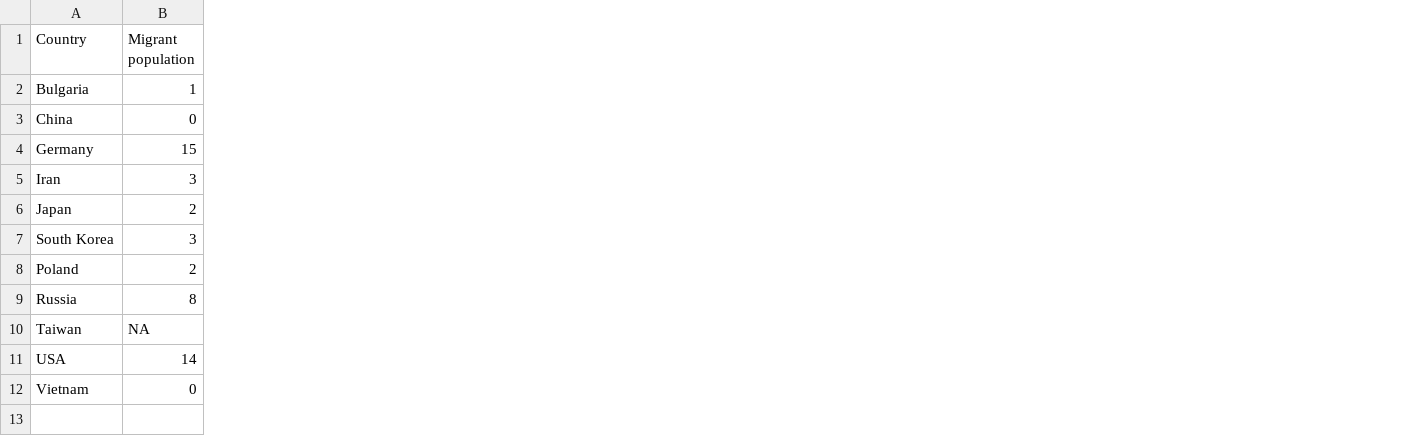
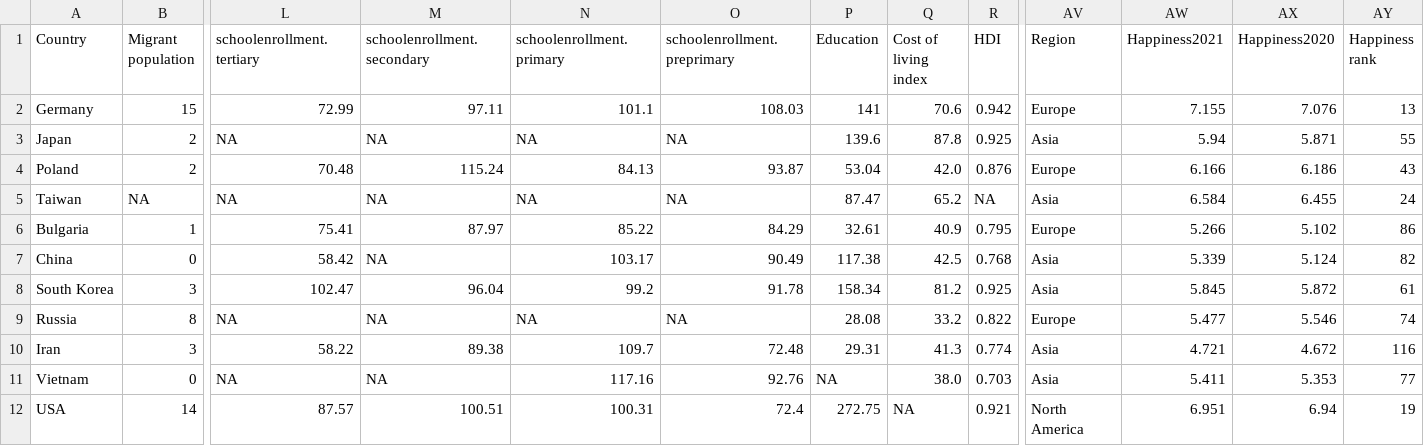
Before and after one commit to iedylag/Econometrics, a CSV file: alldata.csv, drawn as a sheet; only a part is shown, gaps mark what is left out; addresses are those after the commit; the diff names each change by its address in the sheet, - before the commit and + after, or states it on an @@ line.

Commit message:
final data

```diff
--- a/alldata.csv
+++ b/alldata.csv
+column L (schoolenrollment.tertiary), rows 6-7: 75.41 | 58.42; row 10: 58.22; row 12: 87.57
+column M (schoolenrollment.secondary), rows 6-7: 87.97 | NA; row 10: 89.38; row 12: 100.51
+column N (schoolenrollment.primary), rows 6-7: 85.22 | 103.17; row 10: 109.7; row 12: 100.31
+column O (schoolenrollment.preprimary), rows 6-7: 84.29 | 90.49; row 10: 72.48; row 12: 72.4
+column P (Education), rows 6-7: 32.61 | 117.38; row 10: 29.31; row 12: 272.75
+column Q (Cost of living index), rows 6-7: 40.9 | 42.5; row 10: 41.3; row 12: NA
+column R (HDI), rows 6-7: 0.795 | 0.768; row 10: 0.774; row 12: 0.921
+column AV (Region), rows 6-7: Europe | Asia; row 10: Asia; row 12: North America
+column AW (Happiness2021), rows 6-7: 5.266 | 5.339; row 10: 4.721; row 12: 6.951
+column AX (Happiness2020), rows 6-7: 5.102 | 5.124; row 10: 4.672; row 12: 6.94
+column AY (Happiness rank), rows 6-7: 86 | 82; row 10: 116; row 12: 19
@@ row 4 moved to row 2: Germany @@
@@ row 6 moved to row 3: Japan @@
@@ row 8 moved to row 4: Poland @@
@@ row 10 moved to row 5: Taiwan @@
@@ row 7 moved to row 8: South Korea @@
@@ row 12 moved to row 11: Vietnam @@
```
